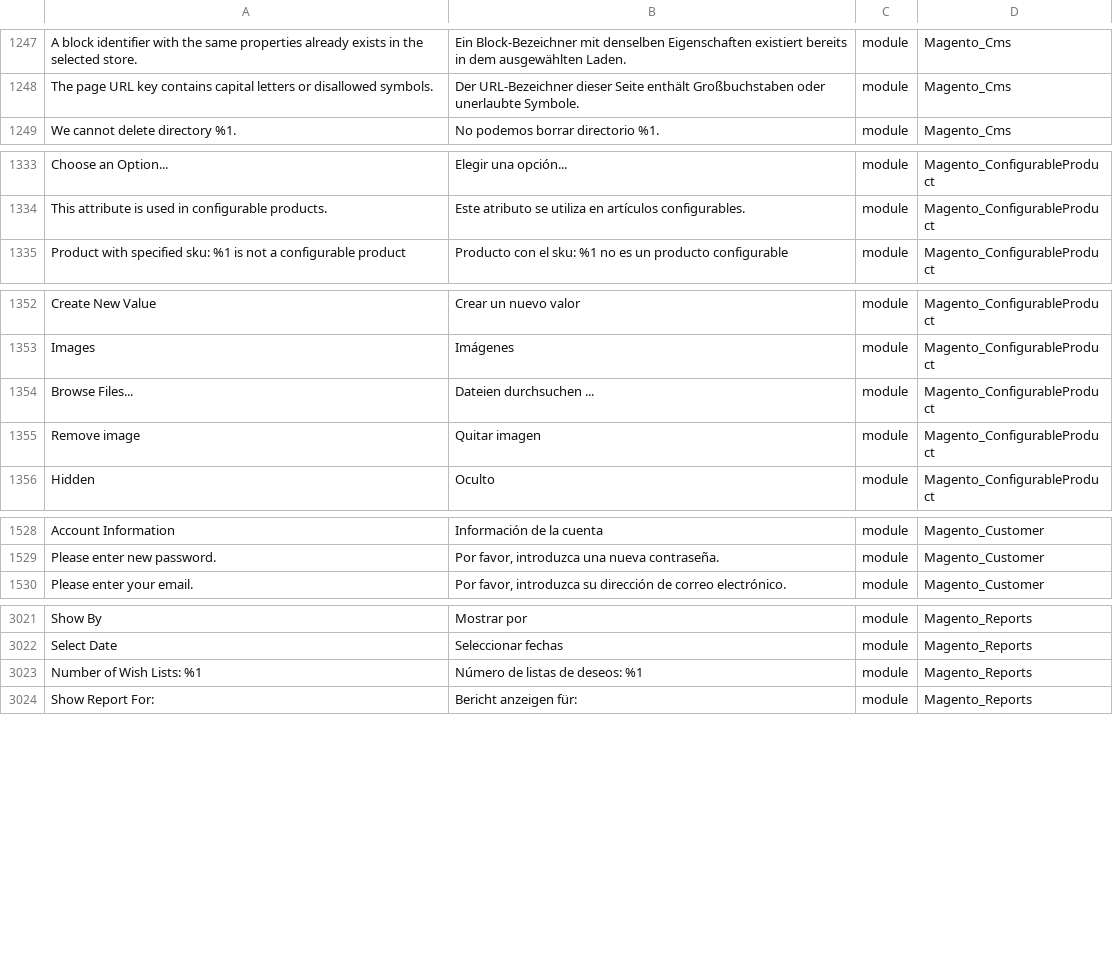
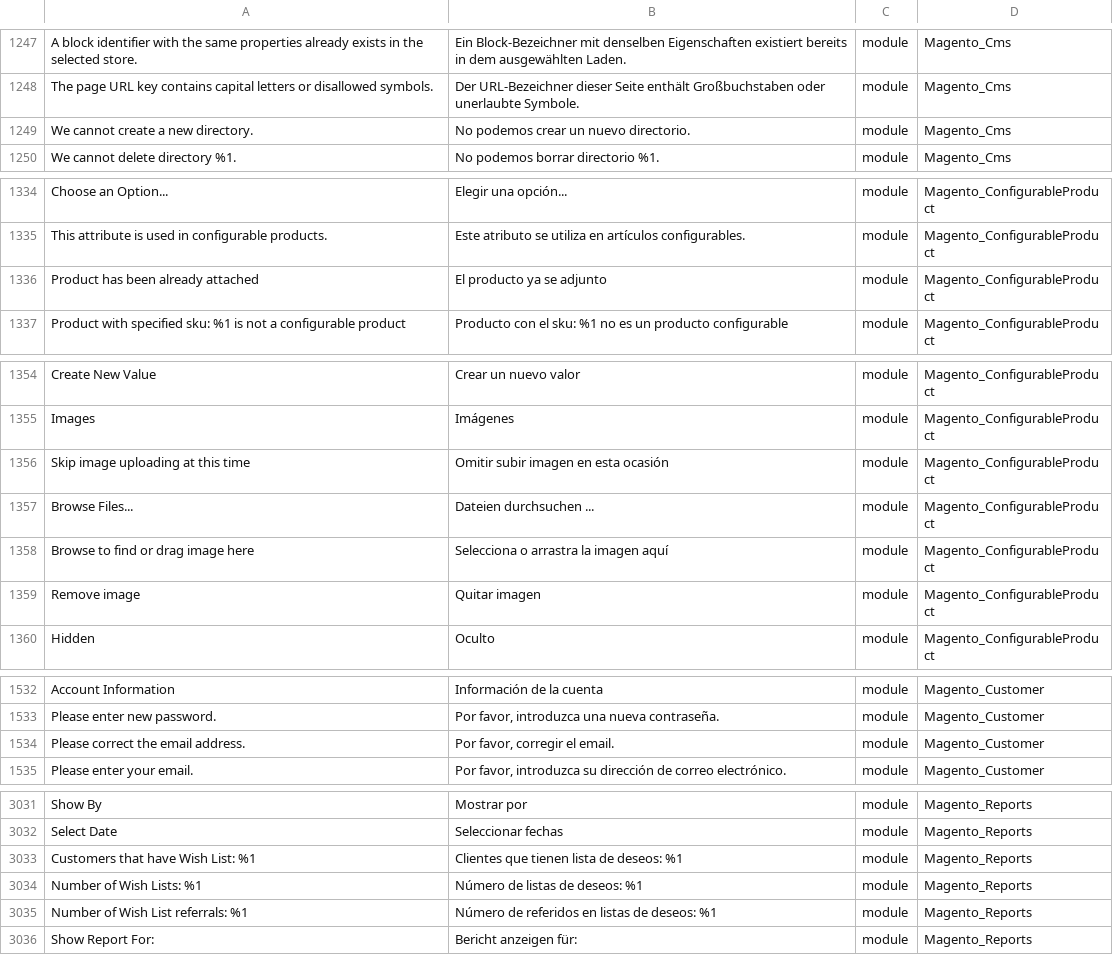
Before and after one commit to onestic/language_es_es, a CSV file: es_ES.csv, drawn as a sheet; only a part is shown, gaps mark what is left out; the diff covers the shown part only; the diff names each change by its address in the sheet, - before the commit and + after, or states it on an @@ line.

```diff
--- a/es_ES.csv
+++ b/es_ES.csv
+row 1249: We cannot create a new directory. | No podemos crear un nuevo directorio. | module | Magento_Cms
+row 1336: Product has been already attached | El producto ya se adjunto | module | Magento_ConfigurableProduct
+row 1356: Skip image uploading at this time | Omitir subir imagen en esta ocasión | module | Magento_ConfigurableProduct
+row 1358: Browse to find or drag image here | Selecciona o arrastra la imagen aquí | module | Magento_ConfigurableProduct
+row 1534: Please correct the email address. | Por favor, corregir el email. | module | Magento_Customer
+row 3033: Customers that have Wish List: %1 | Clientes que tienen lista de deseos: %1 | module | Magento_Reports
+row 3035: Number of Wish List referrals: %1 | Número de referidos en listas de deseos: %1 | module | Magento_Reports
```
Also changed, not shown: 7 added rows elsewhere in this file, 1 other file.
